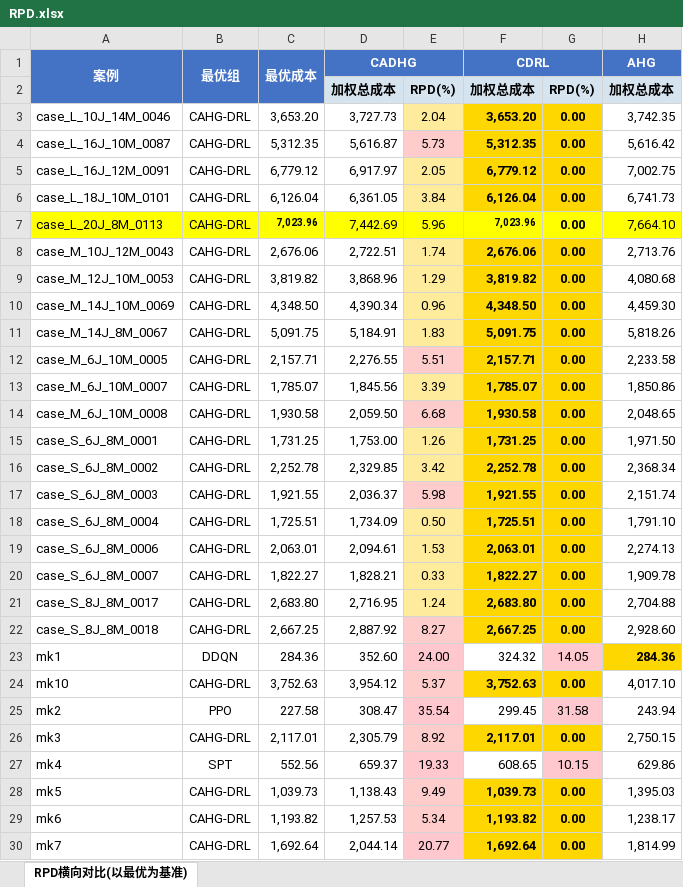
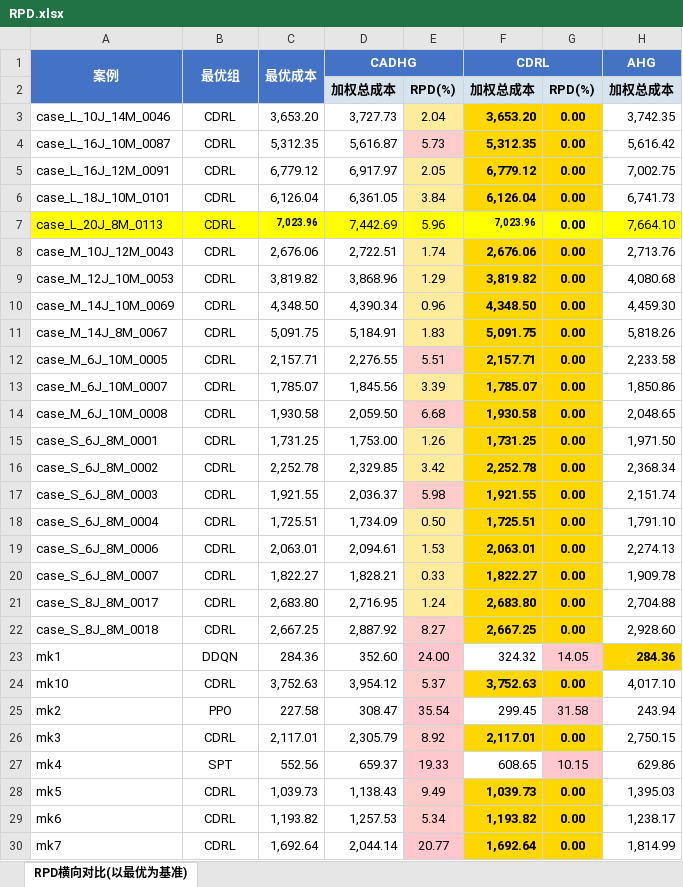
Before and after one commit to lihouxiang/CDRL-RJSP, an Excel workbook: RPD.xlsx, sheet RPD横向对比(以最优为基准), drawn as a sheet; only a part is shown; values as stored, in another font and other column widths than the file's, no borders; the diff covers the shown part only; the diff names each change by its address in the sheet, - before the commit and + after, or states it on an @@ line.

Commit message:
Add files via upload

```diff
--- a/RPD.xlsx (sheet RPD横向对比(以最优为基准))
+++ b/RPD.xlsx (sheet RPD横向对比(以最优为基准))
-B3:B22: CAHG-DRL
+B3:B22: CDRL
-B24: CAHG-DRL
+B24: CDRL
-B26: CAHG-DRL
+B26: CDRL
-B28:B30: CAHG-DRL
+B28:B30: CDRL
```
Also changed, not shown: 1 edited cell elsewhere in this sheet.
